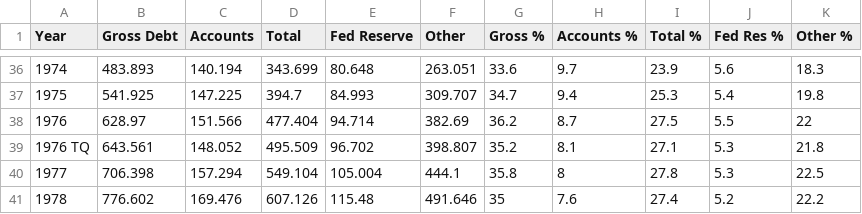
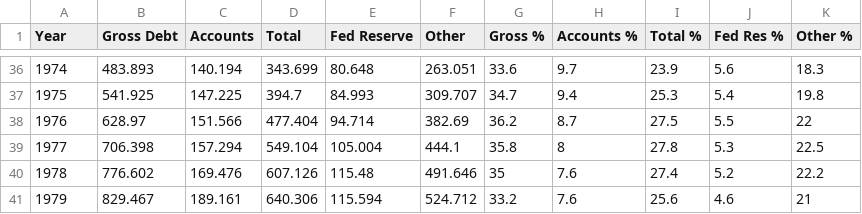
Before and after one commit to PatMartin/Dex, a CSV file: data/federalBudget.csv, drawn as a sheet; only a part is shown, gaps mark what is left out; the shorter side is filled out with more unchanged rows.

```diff
--- a/data/federalBudget.csv
+++ b/data/federalBudget.csv
@@ -38,3 +38,2 @@ Year,Gross Debt,Accounts,Total,Fed Reserve,Other,Gross %,Accounts %,Total %,Fed
 1976,628.97,151.566,477.404,94.714,382.69,36.2,8.7,27.5,5.5,22
-1976 TQ,643.561,148.052,495.509,96.702,398.807,35.2,8.1,27.1,5.3,21.8
 1977,706.398,157.294,549.104,105.004,444.1,35.8,8,27.8,5.3,22.5
```
Also changed, not shown: data/florida.csv, data/president_timeline.csv, 4 other files.
